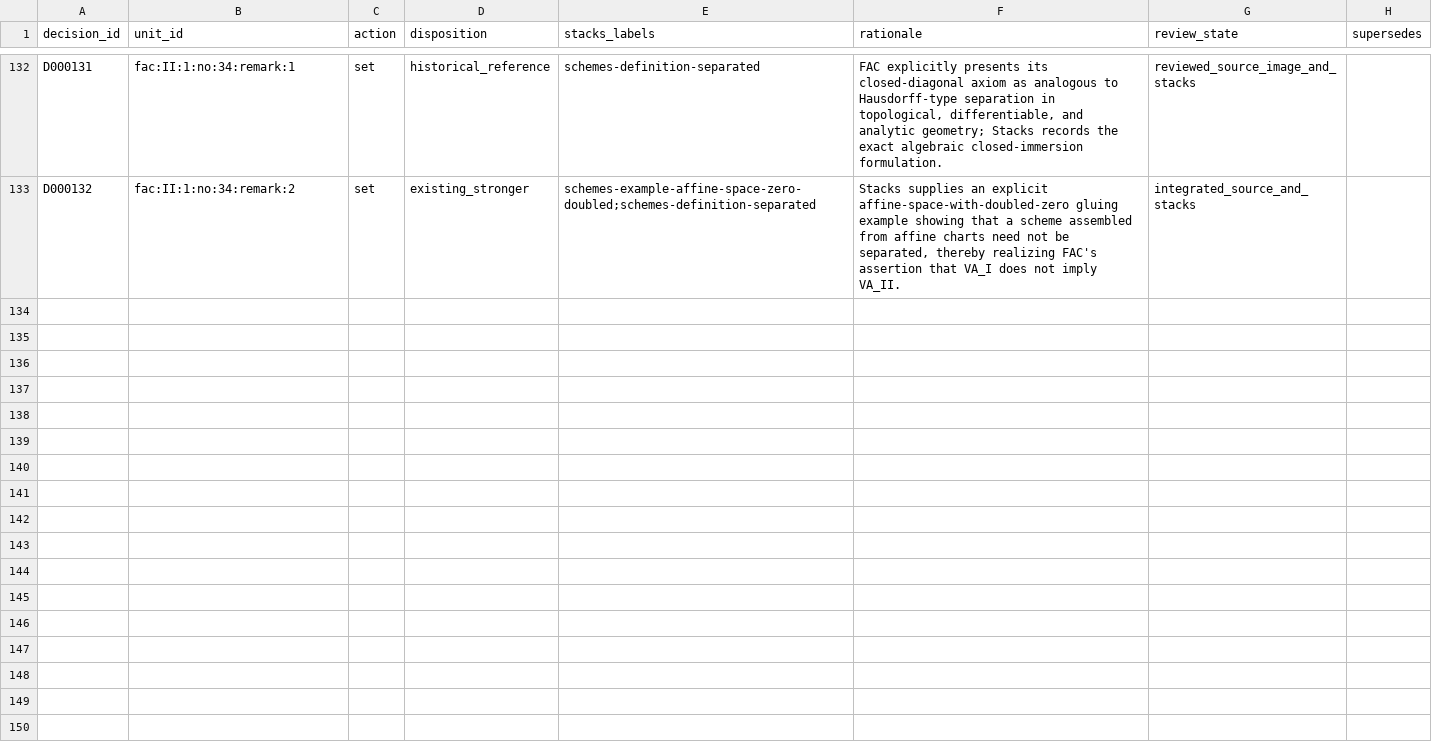
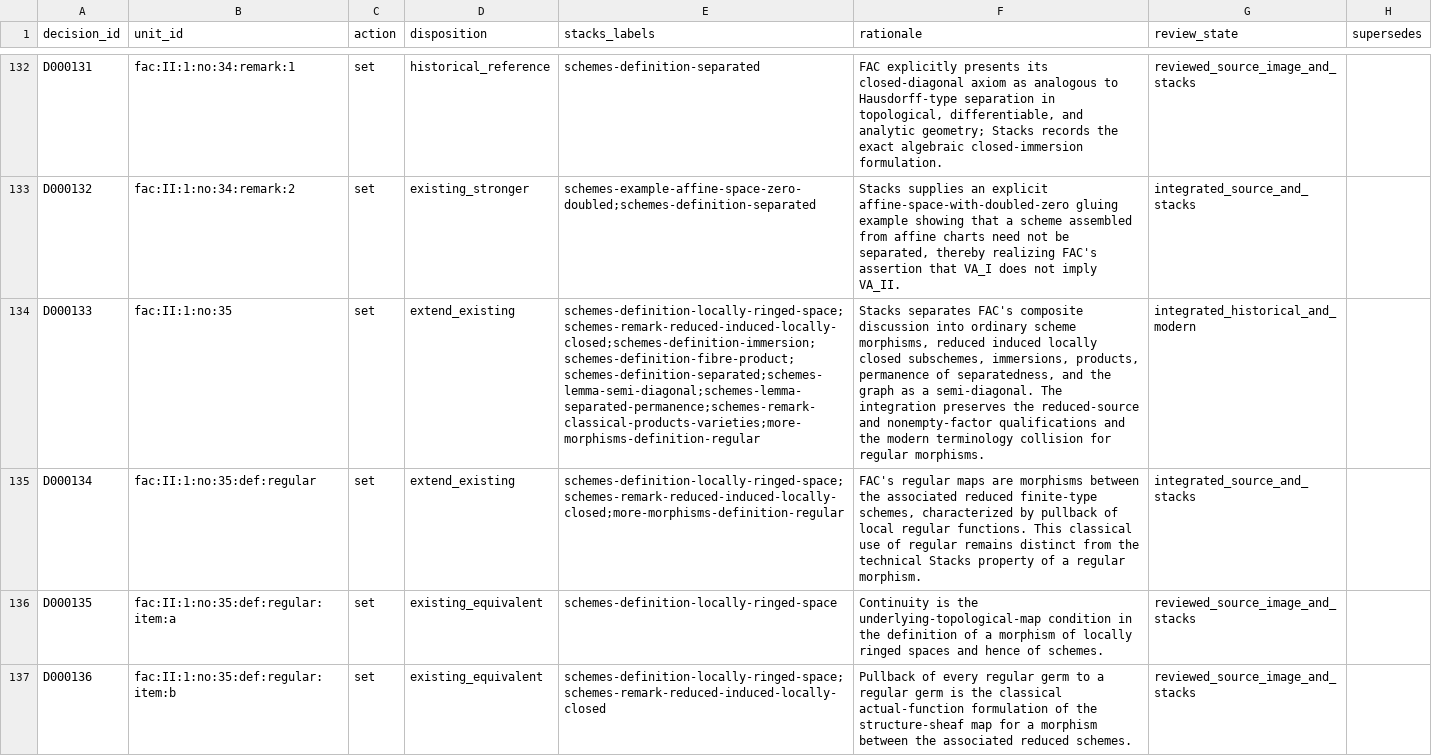
Before and after one commit to KokunoYumeto/stacks-english-ai-edition, a CSV file: fac/dec.csv, drawn as a sheet; only a part is shown, gaps mark what is left out; the diff names each change by its address in the sheet, - before the commit and + after, or states it on an @@ line.

```diff
--- a/fac/dec.csv
+++ b/fac/dec.csv
+row 134: D000133 | fac:II:1:no:35 | set | extend_existing | schemes-definition-locally-ringed-space;schemes-remark-reduced-induced-locally-closed;schemes-definition-immersion;schemes-definition-fibre-product;schemes-definition-separated;schemes-lemma-semi-diagonal;schemes-lemma-separated-permanence;schemes-remark-classical-products-varieties;more-morphisms-definition-regular | Stacks separates FAC's composite discussion into ordinary scheme morphisms, reduced induced locally closed subschemes, immersions, products, permanence of separatedness, and the graph as a semi-diagonal. The integration preserves the reduced-source and nonempty-factor qualifications and the modern terminology collision for regular morphisms. | integrated_historical_and_modern
+row 135: D000134 | fac:II:1:no:35:def:regular | set | extend_existing | schemes-definition-locally-ringed-space;schemes-remark-reduced-induced-locally-closed;more-morphisms-definition-regular | FAC's regular maps are morphisms between the associated reduced finite-type schemes, characterized by pullback of local regular functions. This classical use of regular remains distinct from the technical Stacks property of a regular morphism. | integrated_source_and_stacks
+row 136: D000135 | fac:II:1:no:35:def:regular:item:a | set | existing_equivalent | schemes-definition-locally-ringed-space | Continuity is the underlying-topological-map condition in the definition of a morphism of locally ringed spaces and hence of schemes. | reviewed_source_image_and_stacks
+row 137: D000136 | fac:II:1:no:35:def:regular:item:b | set | existing_equivalent | schemes-definition-locally-ringed-space;schemes-remark-reduced-induced-locally-closed | Pullback of every regular germ to a regular germ is the classical actual-function formulation of the structure-sheaf map for a morphism between the associated reduced schemes. | reviewed_source_image_and_stacks
```
Also changed, not shown: fac/issues.csv, fac/map.csv, 8 other files.
